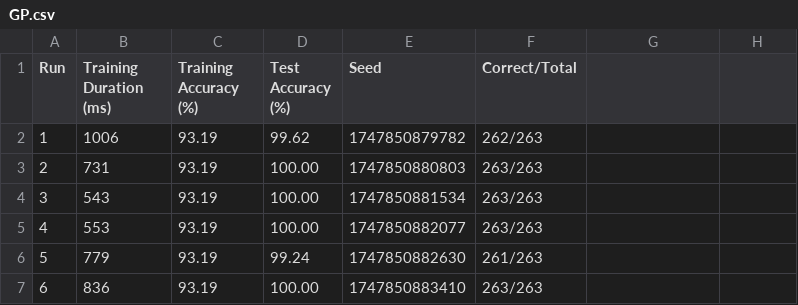
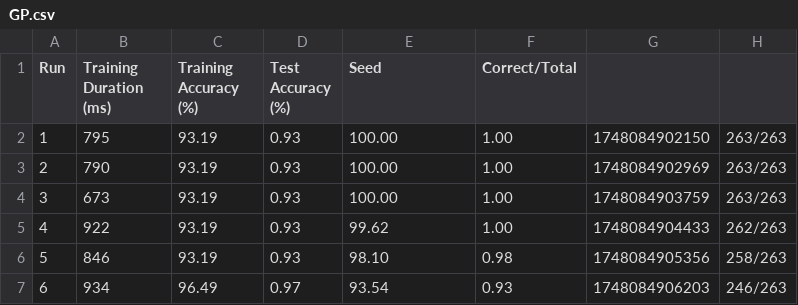
Before and after one commit to SaskiaSteyn/cos314_a1, a CSV file: Genetic Programming/GP.csv, drawn as a sheet; only a part is shown; the diff covers the shown part only.

```diff
--- a/Genetic Programming/GP.csv
+++ b/Genetic Programming/GP.csv
@@ -1,7 +1,7 @@
 Run,Training Duration (ms),Training Accuracy (%),Test Accuracy (%),Seed,Correct/Total
-1,1006,93.19,99.62,1747850879782,262/263
-2,731,93.19,100.00,1747850880803,263/263
-3,543,93.19,100.00,1747850881534,263/263
-4,553,93.19,100.00,1747850882077,263/263
-5,779,93.19,99.24,1747850882630,261/263
-6,836,93.19,100.00,1747850883410,263/263
+1,795,93.19,0.93,100.00,1.00,1748084902150,263/263
+2,790,93.19,0.93,100.00,1.00,1748084902969,263/263
+3,673,93.19,0.93,100.00,1.00,1748084903759,263/263
+4,922,93.19,0.93,99.62,1.00,1748084904433,262/263
+5,846,93.19,0.93,98.10,0.98,1748084905356,258/263
+6,934,96.49,0.97,93.54,0.93,1748084906203,246/263
```
Also changed, not shown: 27 edited cells elsewhere in this file, 1 other file.
